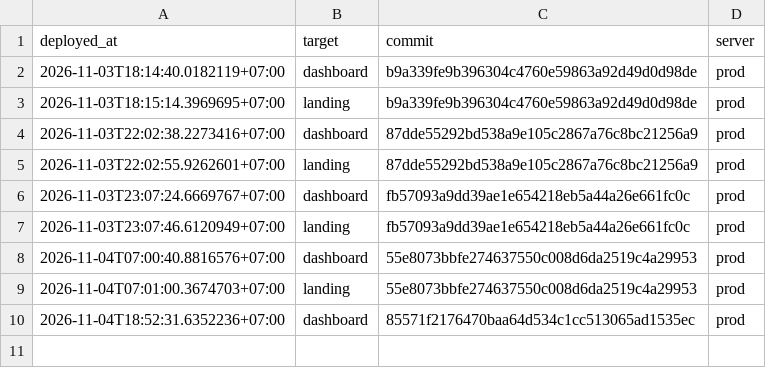
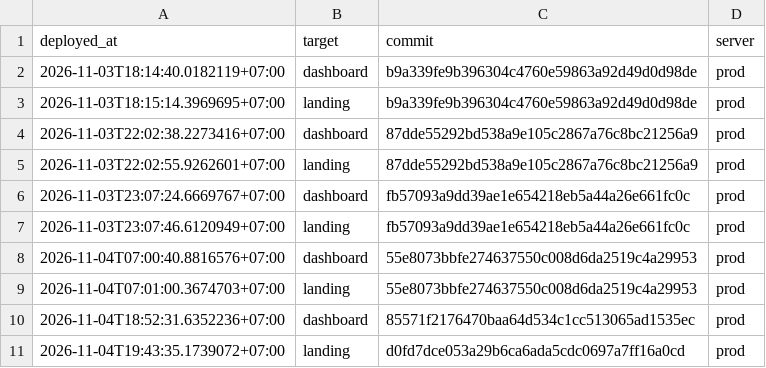
Before and after one commit to nguyenduc216/todoX-Dashboard-SaaS, a TSV file: deploy/deploy-ledger.tsv, drawn as a sheet.

```diff
--- a/deploy/deploy-ledger.tsv
+++ b/deploy/deploy-ledger.tsv
@@ -10 +10,2 @@ deployed_at	target	commit	server
 2026-11-04T18:52:31.6352236+07:00	dashboard	85571f2176470baa64d534c1cc513065ad1535ec	prod
+2026-11-04T19:43:35.1739072+07:00	landing	d0fd7dce053a29b6ca6ada5cdc0697a7ff16a0cd	prod
```
